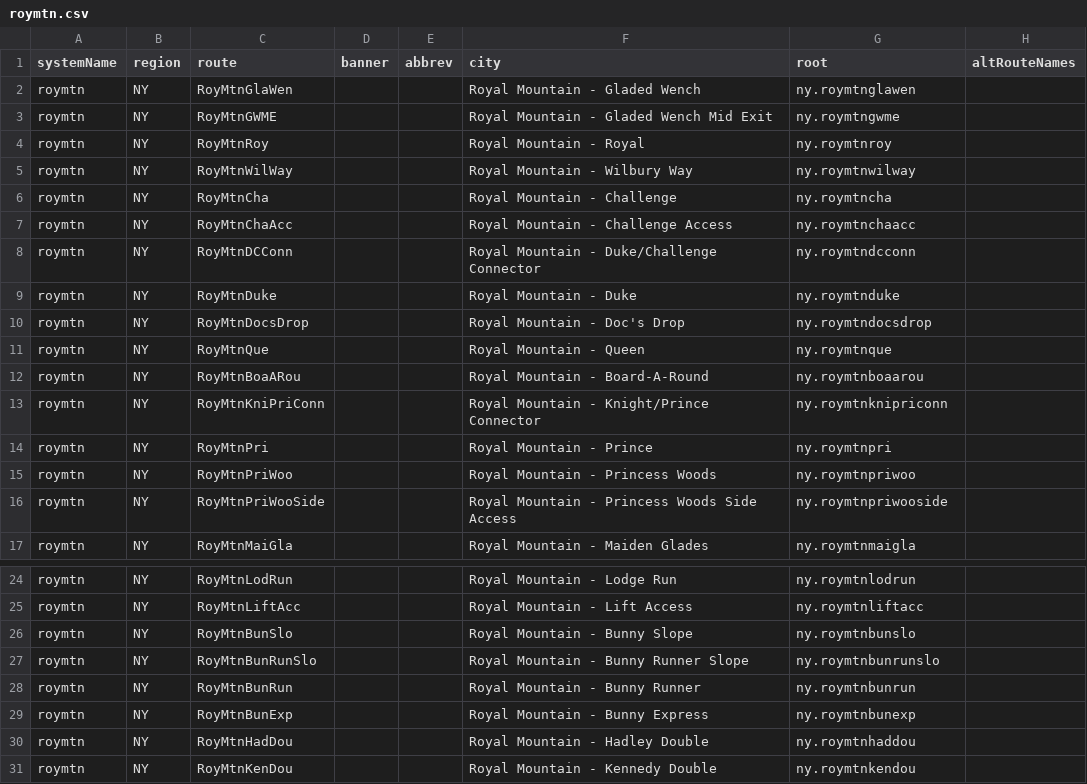
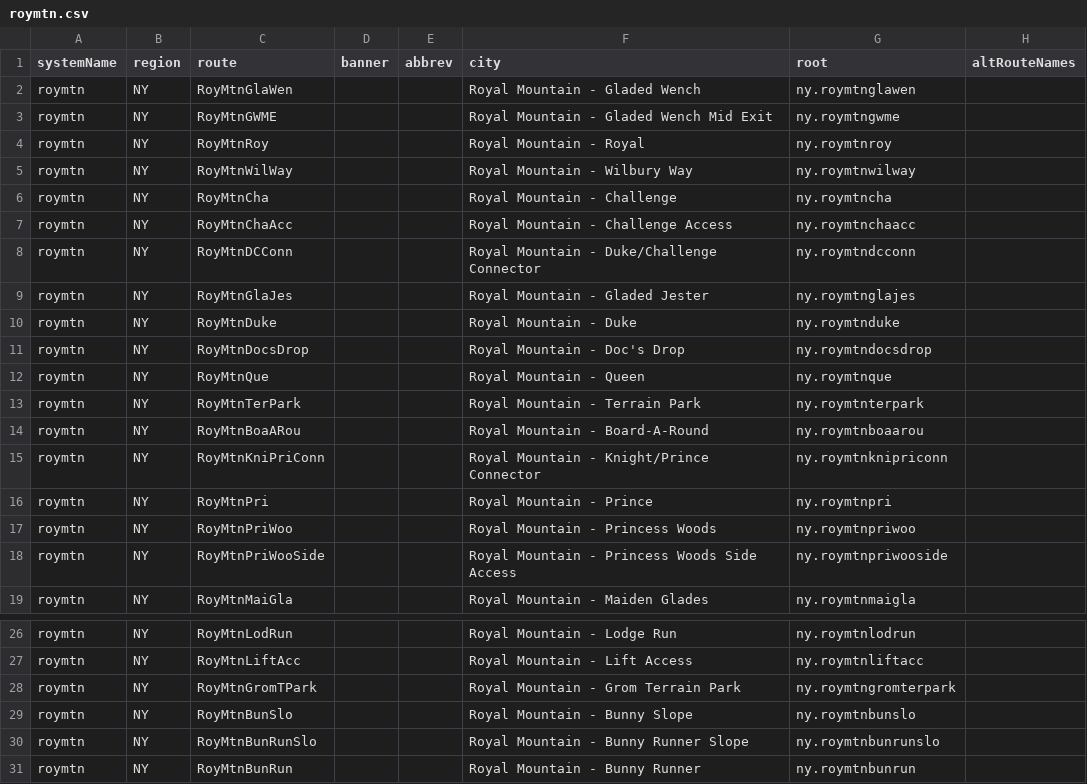
Before and after one commit to TravelMapping/SkiData, a CSV file: ski_data/_systems/roymtn.csv, drawn as a sheet; only a part is shown, gaps mark what is left out; the shorter side is filled out with more unchanged rows; the diff names each change by its address in the sheet, - before the commit and + after, or states it on an @@ line.

Commit message:
A couple more Royal glades, fixes.

```diff
--- a/ski_data/_systems/roymtn.csv
+++ b/ski_data/_systems/roymtn.csv
+row 9: roymtn | NY | RoyMtnGlaJes |  |  | Royal Mountain - Gladed Jester | ny.roymtnglajes
+row 13: roymtn | NY | RoyMtnTerPark |  |  | Royal Mountain - Terrain Park | ny.roymtnterpark
+row 28: roymtn | NY | RoyMtnGromTPark |  |  | Royal Mountain - Grom Terrain Park | ny.roymtngromterpark
```
Also changed, not shown: ski_data/_systems/roymtn_con.csv, 3 other files.
